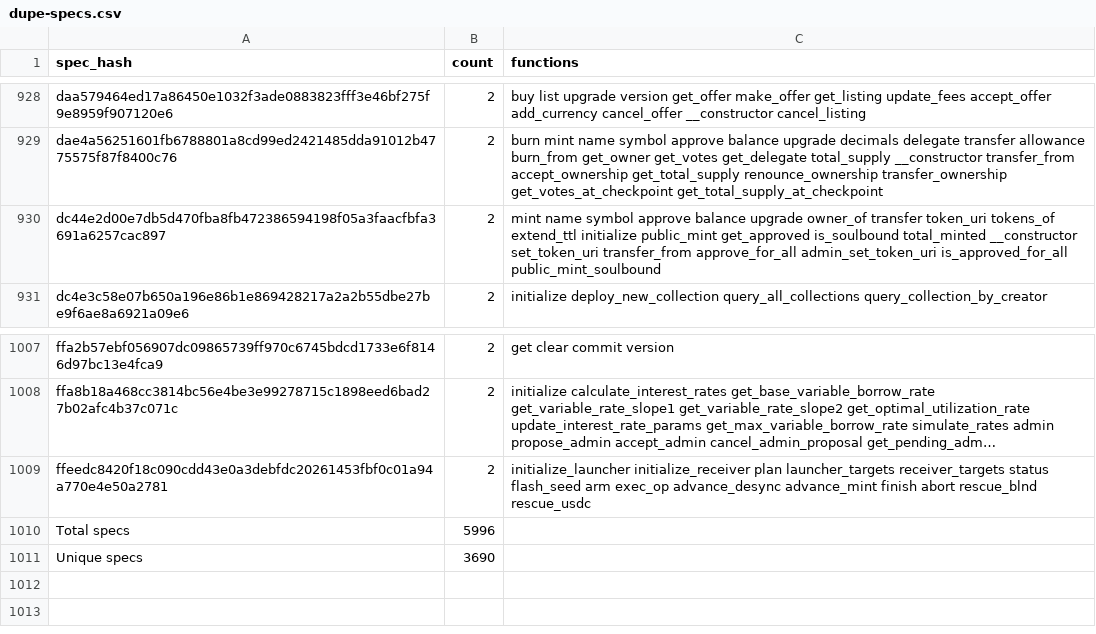
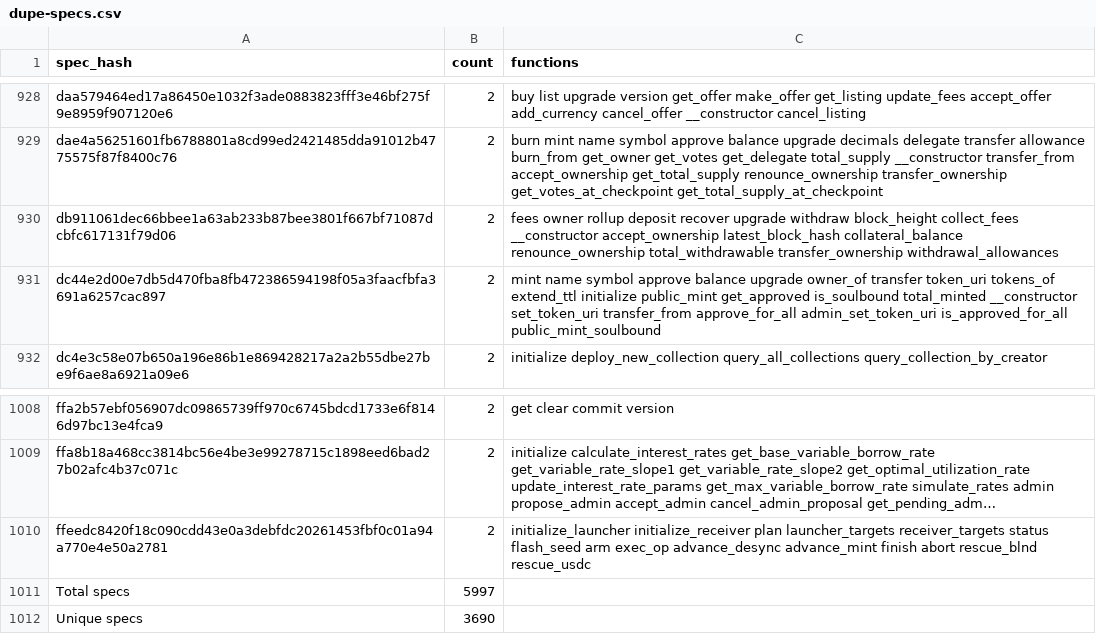
Before and after one commit to stellar-experimental/contract-wasms, a CSV file: analysis/dupe-specs.csv, drawn as a sheet; only a part is shown, gaps mark what is left out; long unchanged cells end in …; addresses are those after the commit; the diff names each change by its address in the sheet, - before the commit and + after, or states it on an @@ line.

```diff
--- a/analysis/dupe-specs.csv
+++ b/analysis/dupe-specs.csv
+row 930: db911061dec66bbee1a63ab233b87bee3801f667bf71087dcbfc617131f79d06 | 2 | fees owner rollup deposit recover upgrade withdraw block_height collect_fees __constructor accept_ownership latest_block_hash collateral_balance renounce_ownership total_withdrawable transfer_ownership withdrawal_allowances
-B1011 (count): 5996
+B1011 (count): 5997
```
Also changed, not shown: analysis/count_instances_per_wasm.csv, analysis/dupe-sections.csv, 20 other files.
